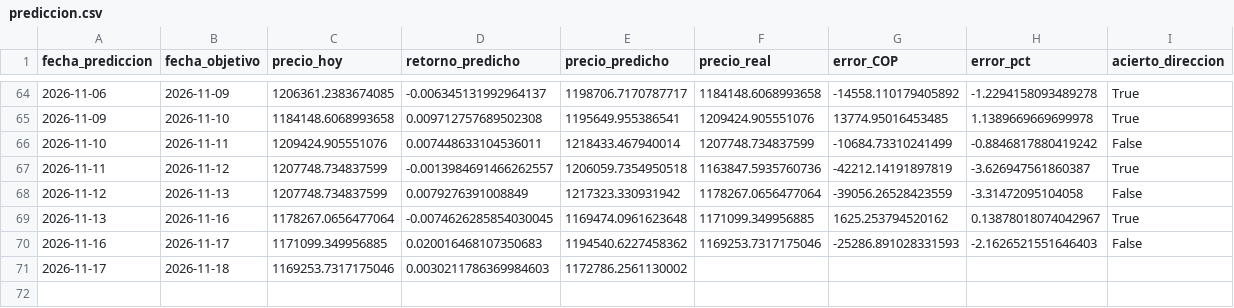
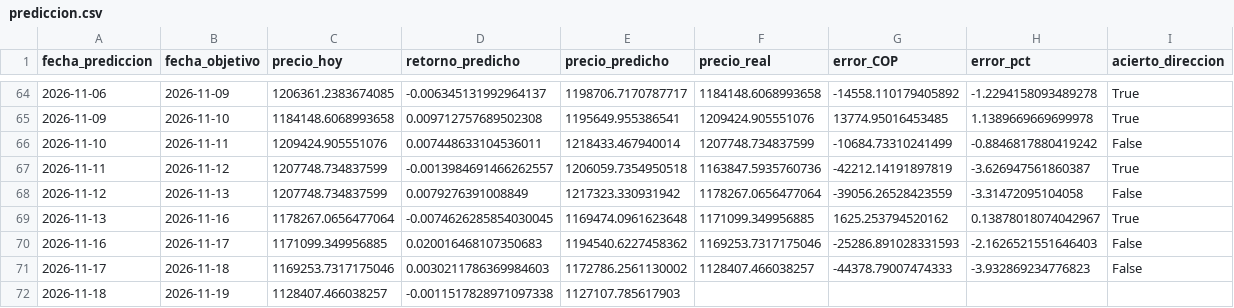
Before and after one commit to michaelsteven1299/proyecto_michael-, a CSV file: dashboard_data/prediccion.csv, drawn as a sheet; only a part is shown, gaps mark what is left out.

```diff
--- a/dashboard_data/prediccion.csv
+++ b/dashboard_data/prediccion.csv
@@ -70,2 +70,3 @@ fecha_prediccion,fecha_objetivo,precio_hoy,retorno_predicho,precio_predicho,prec
 2026-11-16,2026-11-17,1171099.349956885,0.020016468107350683,1194540.6227458362,1169253.7317175046,-25286.891028331593,-2.1626521551646403,False
-2026-11-17,2026-11-18,1169253.7317175046,0.0030211786369984603,1172786.2561130002,,,,
+2026-11-17,2026-11-18,1169253.7317175046,0.0030211786369984603,1172786.2561130002,1128407.466038257,-44378.79007474333,-3.932869234776823,False
+2026-11-18,2026-11-19,1128407.466038257,-0.0011517828971097338,1127107.785617903,,,,
```
Also changed, not shown: dashboard_data/historico.csv, dashboard_data/metricas_modelos.csv, 6 other files.
